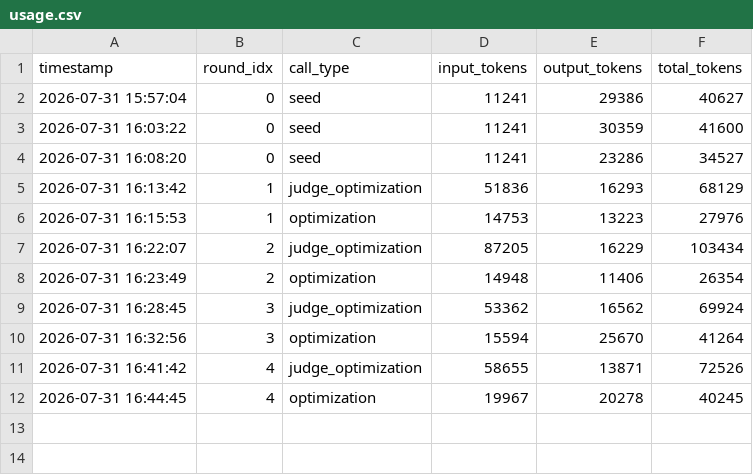
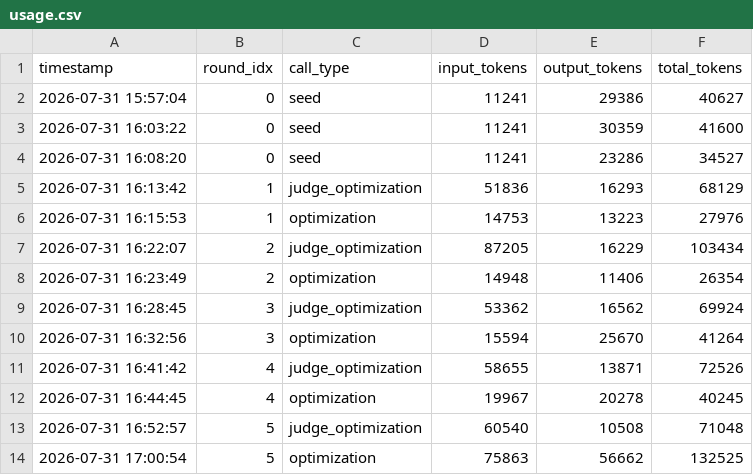
Before and after one commit to AppleJack9050/KernelMem, a CSV file: run/20260731_155124_vae_block_002_claude_claude-opus-5/vae_block_002/usage.csv, drawn as a sheet; the diff names each change by its address in the sheet, - before the commit and + after, or states it on an @@ line.

```diff
--- a/run/20260731_155124_vae_block_002_claude_claude-opus-5/vae_block_002/usage.csv
+++ b/run/20260731_155124_vae_block_002_claude_claude-opus-5/vae_block_002/usage.csv
+row 13: 2026-07-31 16:52:57 | 5 | judge_optimization | 60540 | 10508 | 71048
+row 14: 2026-07-31 17:00:54 | 5 | optimization | 75863 | 56662 | 132525
```
Also changed, not shown: nsys_full_0.csv, 27 other files.
